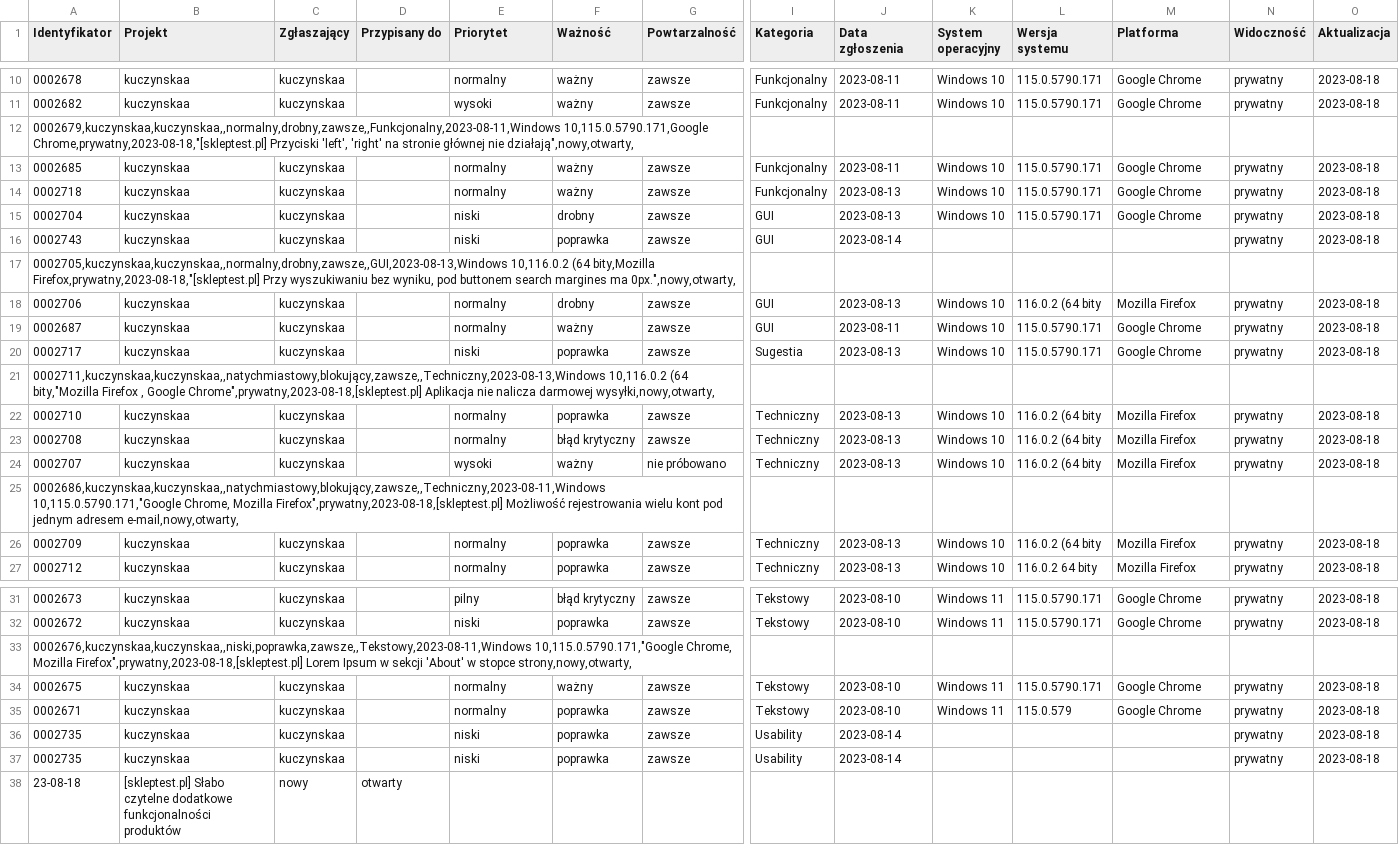
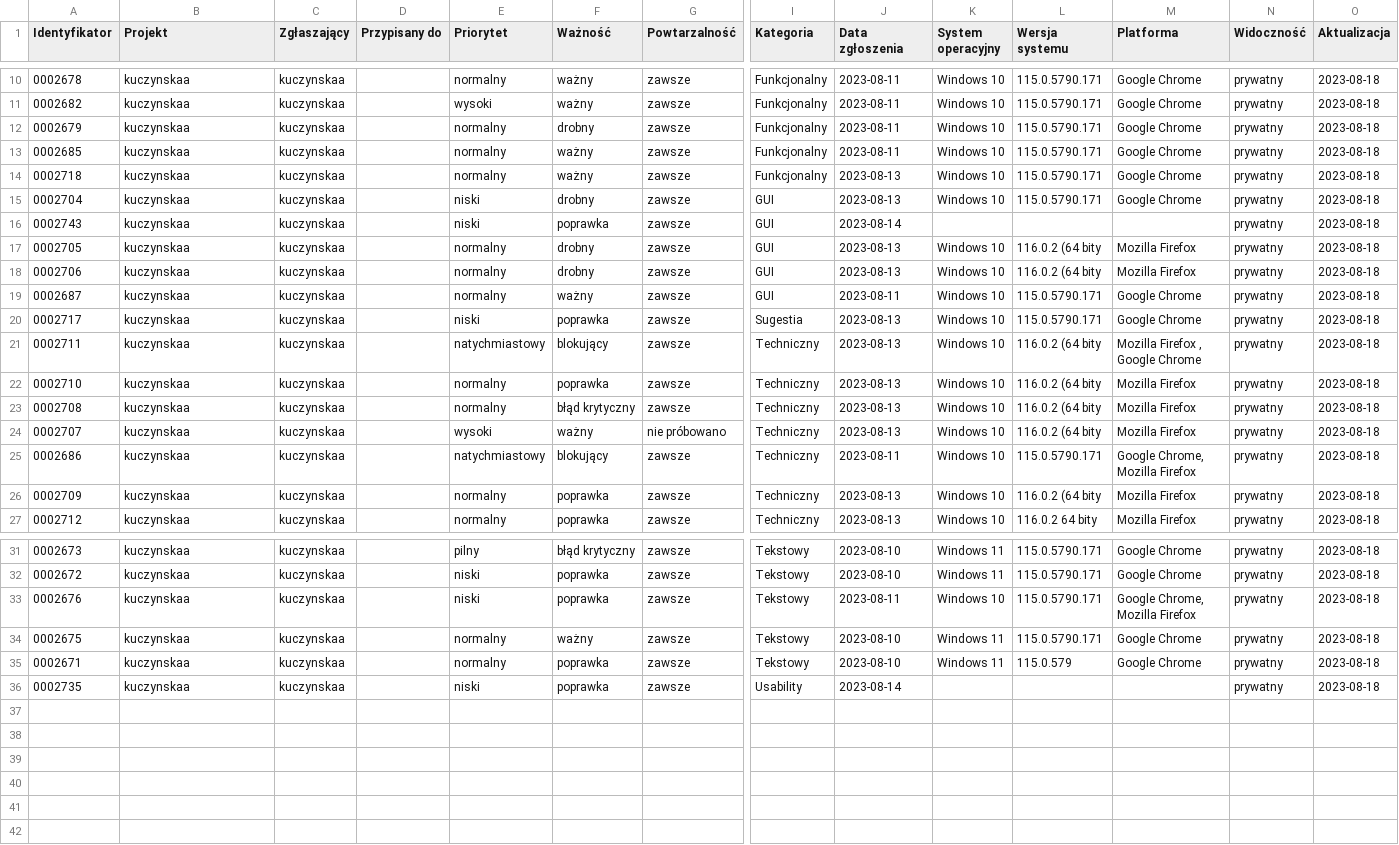
Before and after one commit to agakalinowski/skleptest.pl, a CSV file: kuczynskaa.csv, drawn as a sheet; only a part is shown, gaps mark what is left out; removed rows and columns are numbered as before the commit, all else as after; rows hold the shown columns only; the diff names each change by its address in the sheet, - before the commit and + after, or states it on an @@ line.

Commit message:
Update kuczynskaa.csv

```diff
--- a/kuczynskaa.csv
+++ b/kuczynskaa.csv
-row 12: 0002679,kuczynskaa,kuczynskaa,,normalny,drobny,zawsze,,Funkcjonalny,2023-08-11,Windows 10,115.0.5790.171,Google Chrome,prywatny,2023-08-18,"[skleptest.pl] Przyciski 'left', 'right' na stronie głównej nie działają",nowy,otwarty,
+row 12: 0002679 | kuczynskaa | kuczynskaa |  | normalny | drobny | zawsze | Funkcjonalny | 2023-08-11 | Windows 10 | 115.0.5790.171 | Google Chrome | prywatny | 2023-08-18
-row 17: 0002705,kuczynskaa,kuczynskaa,,normalny,drobny,zawsze,,GUI,2023-08-13,Windows 10,116.0.2 (64 bity,Mozilla Firefox,prywatny,2023-08-18,"[skleptest.pl] Przy wyszukiwaniu bez wyniku, pod buttonem search margines ma 0px.",nowy,otwarty,
+row 17: 0002705 | kuczynskaa | kuczynskaa |  | normalny | drobny | zawsze | GUI | 2023-08-13 | Windows 10 | 116.0.2 (64 bity | Mozilla Firefox | prywatny | 2023-08-18
-row 21: 0002711,kuczynskaa,kuczynskaa,,natychmiastowy,blokujący,zawsze,,Techniczny,2023-08-13,Windows 10,116.0.2 (64 bity,"Mozilla Firefox , Google Chrome",prywatny,2023-08-18,[skleptest.pl] Aplikacja nie nalicza darmowej wysyłki,nowy,otwarty,
+row 21: 0002711 | kuczynskaa | kuczynskaa |  | natychmiastowy | blokujący | zawsze | Techniczny | 2023-08-13 | Windows 10 | 116.0.2 (64 bity | Mozilla Firefox , Google Chrome | prywatny | 2023-08-18
-row 25: 0002686,kuczynskaa,kuczynskaa,,natychmiastowy,blokujący,zawsze,,Techniczny,2023-08-11,Windows 10,115.0.5790.171,"Google Chrome, Mozilla Firefox",prywatny,2023-08-18,[skleptest.pl] Możliwość rejestrowania wielu kont pod jednym adresem e-mail,nowy,otwarty,
+row 25: 0002686 | kuczynskaa | kuczynskaa |  | natychmiastowy | blokujący | zawsze | Techniczny | 2023-08-11 | Windows 10 | 115.0.5790.171 | Google Chrome, Mozilla Firefox | prywatny | 2023-08-18
-row 33: 0002676,kuczynskaa,kuczynskaa,,niski,poprawka,zawsze,,Tekstowy,2023-08-11,Windows 10,115.0.5790.171,"Google Chrome, Mozilla Firefox",prywatny,2023-08-18,[skleptest.pl] Lorem Ipsum w sekcji 'About' w stopce strony,nowy,otwarty,
+row 33: 0002676 | kuczynskaa | kuczynskaa |  | niski | poprawka | zawsze | Tekstowy | 2023-08-11 | Windows 10 | 115.0.5790.171 | Google Chrome, Mozilla Firefox | prywatny | 2023-08-18
-row 37: 0002735 | kuczynskaa | kuczynskaa |  | niski | poprawka | zawsze | Usability | 2023-08-14 |  |  |  | prywatny | 2023-08-18
-row 38: 23-08-18 | [skleptest.pl] Słabo czytelne dodatkowe funkcjonalności produktów | nowy | otwarty
```
